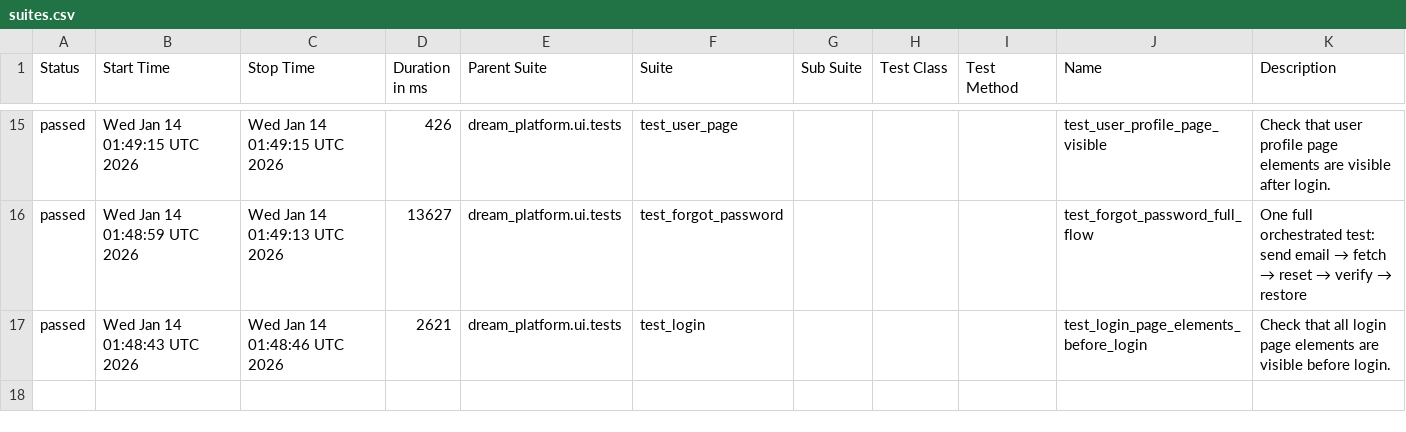
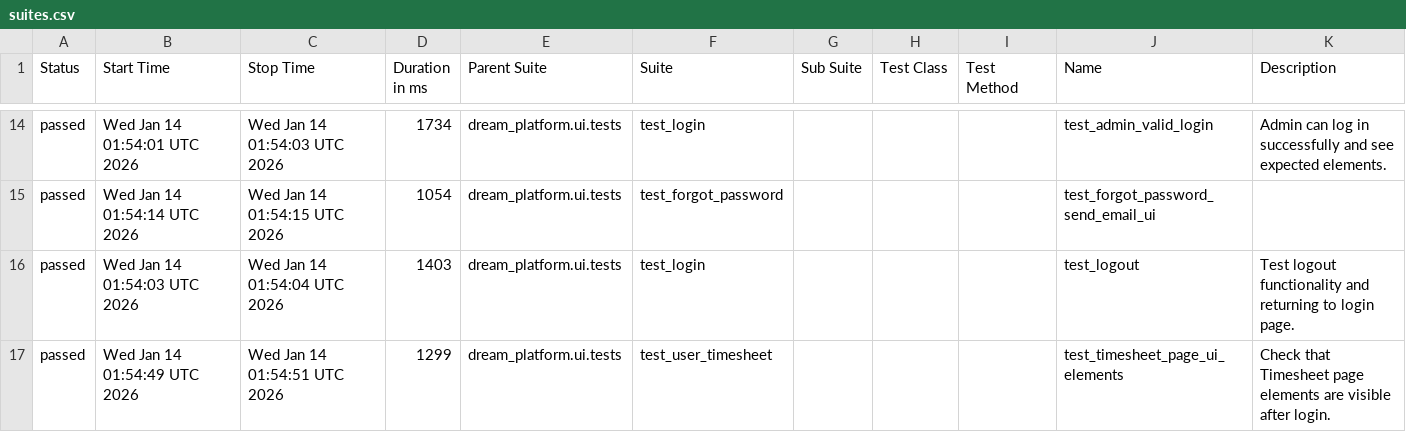
Before and after one commit to YnP-ME/test-automation, a CSV file: allure-report/data/suites.csv, drawn as a sheet; only a part is shown, gaps mark what is left out; the diff covers the shown part only.

```diff
--- a/allure-report/data/suites.csv
+++ b/allure-report/data/suites.csv
@@ -15,3 +14,4 @@
-"passed","Wed Jan 14 01:49:15 UTC 2026","Wed Jan 14 01:49:15 UTC 2026","426","dream_platform.ui.tests","test_user_page","","","","test_user_profile_page_visible","Check that user profile page elements are visible after login."
-"passed","Wed Jan 14 01:48:59 UTC 2026","Wed Jan 14 01:49:13 UTC 2026","13627","dream_platform.ui.tests","test_forgot_password","","","","test_forgot_password_full_flow","One full orchestrated test: send email → fetch → reset → verify → restore"
-"passed","Wed Jan 14 01:48:43 UTC 2026","Wed Jan 14 01:48:46 UTC 2026","2621","dream_platform.ui.tests","test_login","","","","test_login_page_elements_before_login","Check that all login page elements are visible before login."
+"passed","Wed Jan 14 01:54:01 UTC 2026","Wed Jan 14 01:54:03 UTC 2026","1734","dream_platform.ui.tests","test_login","","","","test_admin_valid_login","Admin can log in successfully and see expected elements."
+"passed","Wed Jan 14 01:54:14 UTC 2026","Wed Jan 14 01:54:15 UTC 2026","1054","dream_platform.ui.tests","test_forgot_password","","","","test_forgot_password_send_email_ui",""
+"passed","Wed Jan 14 01:54:03 UTC 2026","Wed Jan 14 01:54:04 UTC 2026","1403","dream_platform.ui.tests","test_login","","","","test_logout","Test logout functionality and returning to login page."
+"passed","Wed Jan 14 01:54:49 UTC 2026","Wed Jan 14 01:54:51 UTC 2026","1299","dream_platform.ui.tests","test_user_timesheet","","","","test_timesheet_page_ui_elements","Check that Timesheet page elements are visible after login."
```
Also changed, not shown: 1 removed row and 60 edited cells elsewhere in this file, 39 other files.
